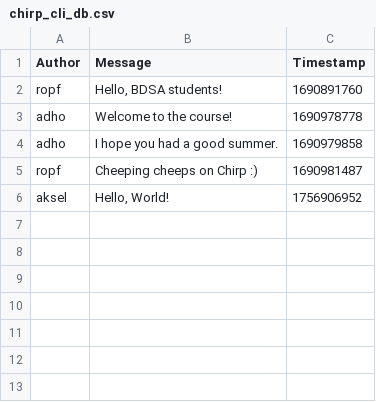
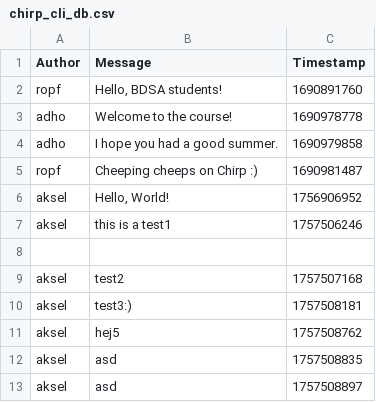
Before and after one commit to ITU-BDSA2025-GROUP16/Chirp, a CSV file: Chirp.CLI/data/chirp_cli_db.csv, drawn as a sheet.

```diff
--- a/Chirp.CLI/data/chirp_cli_db.csv
+++ b/Chirp.CLI/data/chirp_cli_db.csv
@@ -6 +6,8 @@ ropf,"Cheeping cheeps on Chirp :)",1690981487
 aksel,"Hello, World!",1756906952
+aksel,"this is a test1",1757506246
+
+aksel,test2,1757507168
+aksel,test3:),1757508181
+aksel,hej5,1757508762
+aksel,asd,1757508835
+aksel,asd,1757508897
```
Also changed, not shown: 9 other files.
